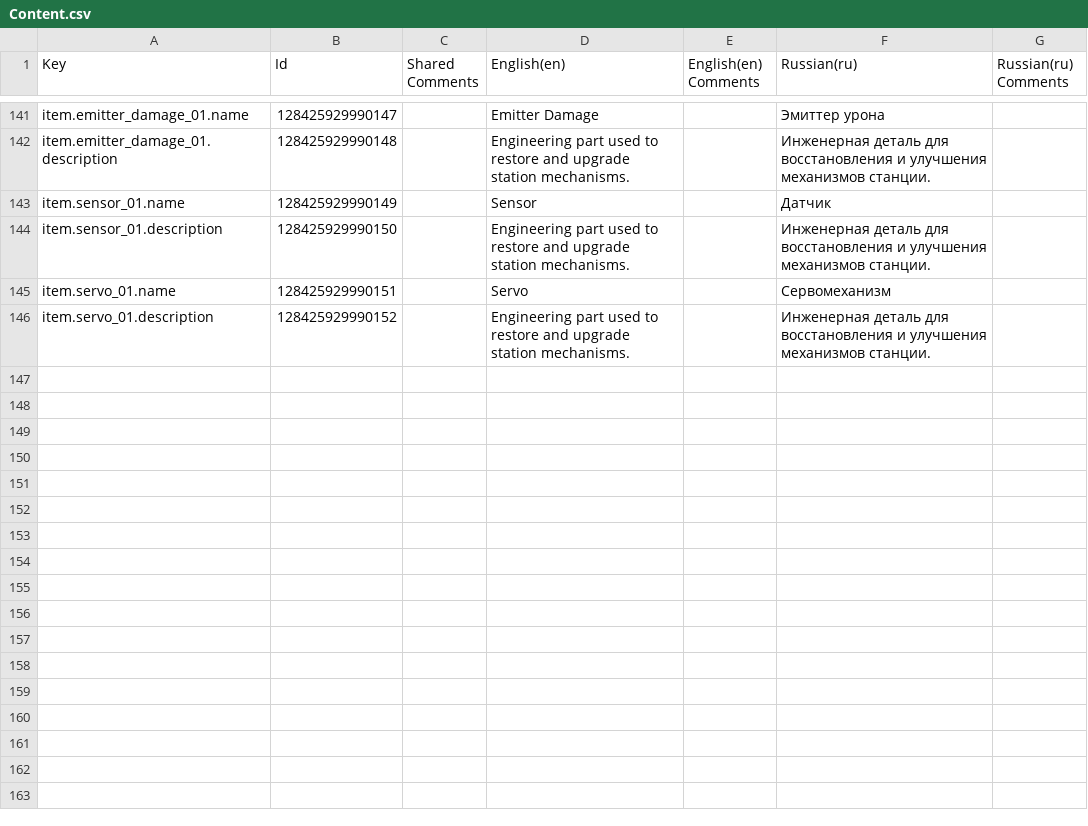
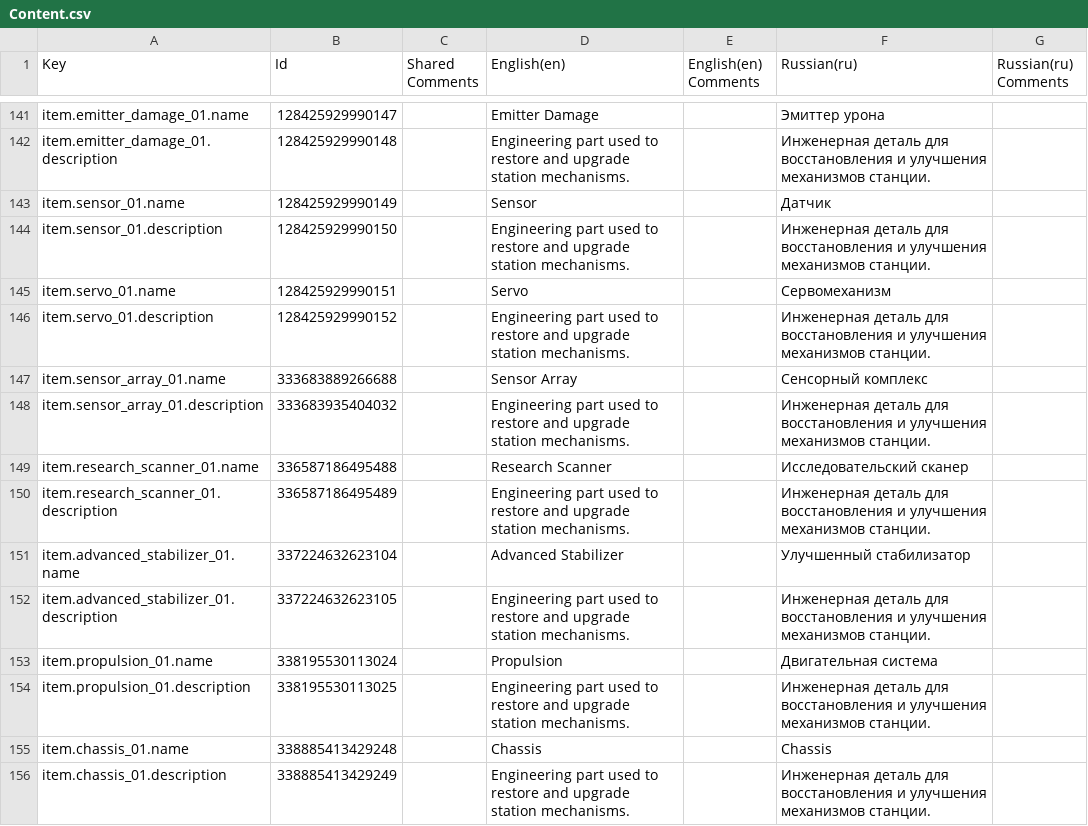
Before and after one commit to kirillkostur/NERA, a CSV file: Assets/_Project/NERA/Localization/Exports/Content.csv, drawn as a sheet; only a part is shown, gaps mark what is left out; the diff names each change by its address in the sheet, - before the commit and + after, or states it on an @@ line.

```diff
--- a/Assets/_Project/NERA/Localization/Exports/Content.csv
+++ b/Assets/_Project/NERA/Localization/Exports/Content.csv
+row 147: item.sensor_array_01.name | 333683889266688 |  | Sensor Array |  | Сенсорный комплекс
+row 148: item.sensor_array_01.description | 333683935404032 |  | Engineering part used to restore and upgrade station mechanisms. |  | Инженерная деталь для восстановления и улучшения механизмов станции.
+row 149: item.research_scanner_01.name | 336587186495488 |  | Research Scanner |  | Исследовательский сканер
+row 150: item.research_scanner_01.description | 336587186495489 |  | Engineering part used to restore and upgrade station mechanisms. |  | Инженерная деталь для восстановления и улучшения механизмов станции.
+row 151: item.advanced_stabilizer_01.name | 337224632623104 |  | Advanced Stabilizer |  | Улучшенный стабилизатор
+row 152: item.advanced_stabilizer_01.description | 337224632623105 |  | Engineering part used to restore and upgrade station mechanisms. |  | Инженерная деталь для восстановления и улучшения механизмов станции.
+row 153: item.propulsion_01.name | 338195530113024 |  | Propulsion |  | Двигательная система
+row 154: item.propulsion_01.description | 338195530113025 |  | Engineering part used to restore and upgrade station mechanisms. |  | Инженерная деталь для восстановления и улучшения механизмов станции.
+row 155: item.chassis_01.name | 338885413429248 |  | Chassis |  | Chassis
+row 156: item.chassis_01.description | 338885413429249 |  | Engineering part used to restore and upgrade station mechanisms. |  | Инженерная деталь для восстановления и улучшения механизмов станции.
```
Also changed, not shown: Assets/_Project/NERA/Localization/Exports/HUD.csv, Assets/_Project/NERA/Localization/Exports/MainMenu.csv, 28 other files.
